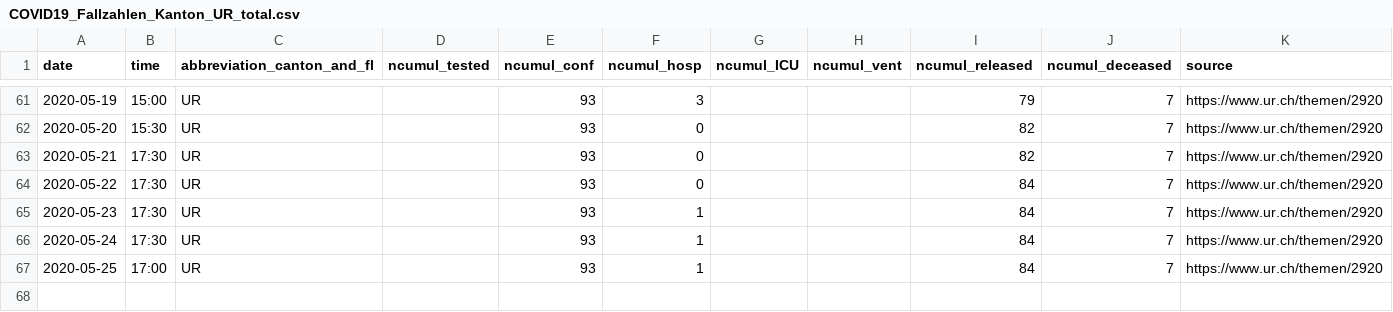
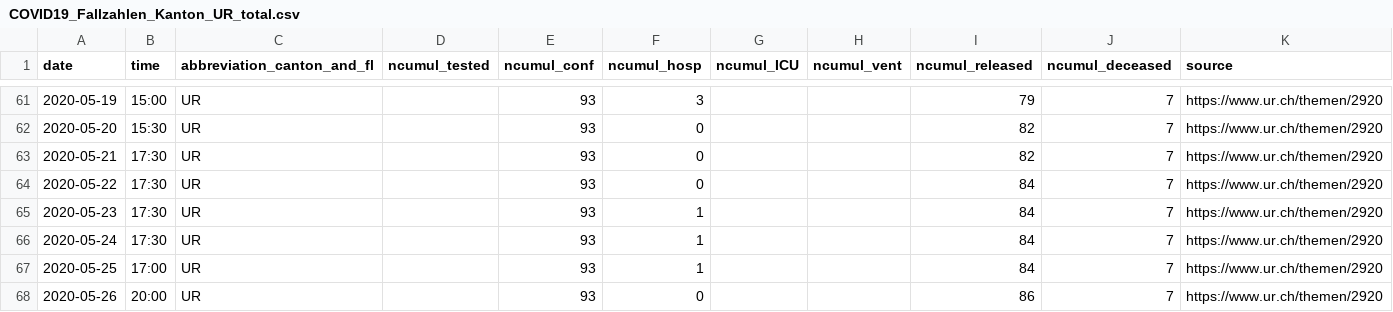
Before and after one commit to cclauss/covid_19, a CSV file: fallzahlen_kanton_total_csv/COVID19_Fallzahlen_Kanton_UR_total.csv, drawn as a sheet; only a part is shown, gaps mark what is left out; the diff names each change by its address in the sheet, - before the commit and + after, or states it on an @@ line.

```diff
--- a/fallzahlen_kanton_total_csv/COVID19_Fallzahlen_Kanton_UR_total.csv
+++ b/fallzahlen_kanton_total_csv/COVID19_Fallzahlen_Kanton_UR_total.csv
+row 68: 2020-05-26 | 20:00 | UR |  | 93 | 0 |  |  | 86 | 7 | https://www.ur.ch/themen/2920
```
